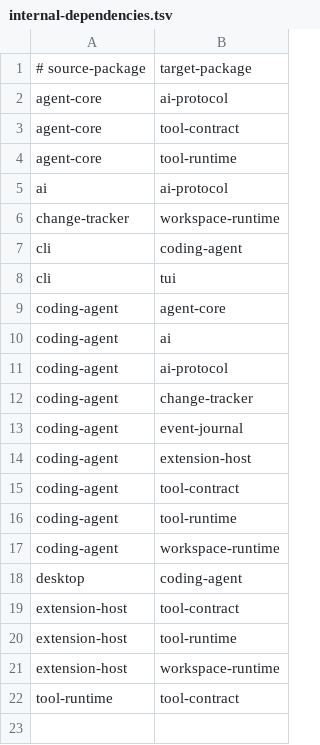
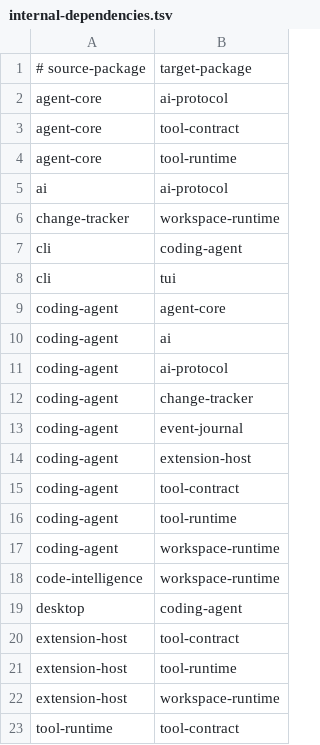
Before and after one commit to denislov/evo, a TSV file: scripts/architecture/internal-dependencies.tsv, drawn as a sheet; the diff names each change by its address in the sheet, - before the commit and + after, or states it on an @@ line.

```diff
--- a/scripts/architecture/internal-dependencies.tsv
+++ b/scripts/architecture/internal-dependencies.tsv
+row 18: code-intelligence | workspace-runtime
```
Also changed, not shown: 18 other files.
